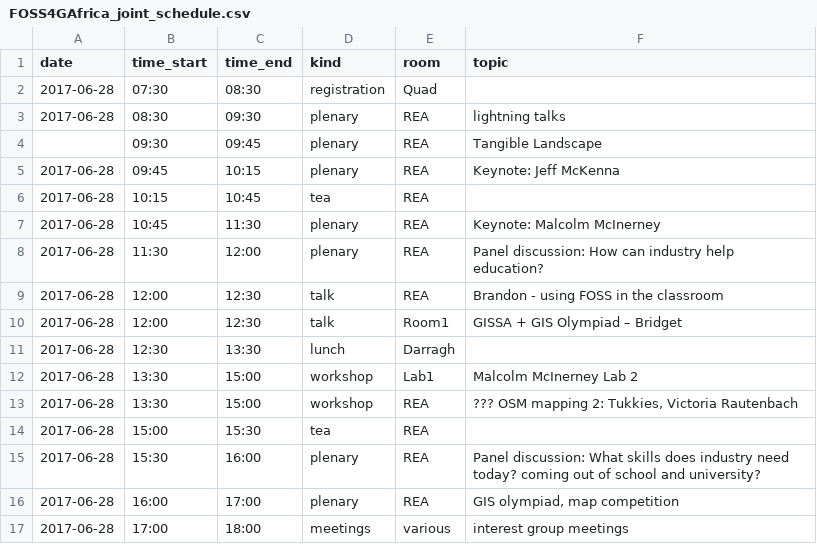
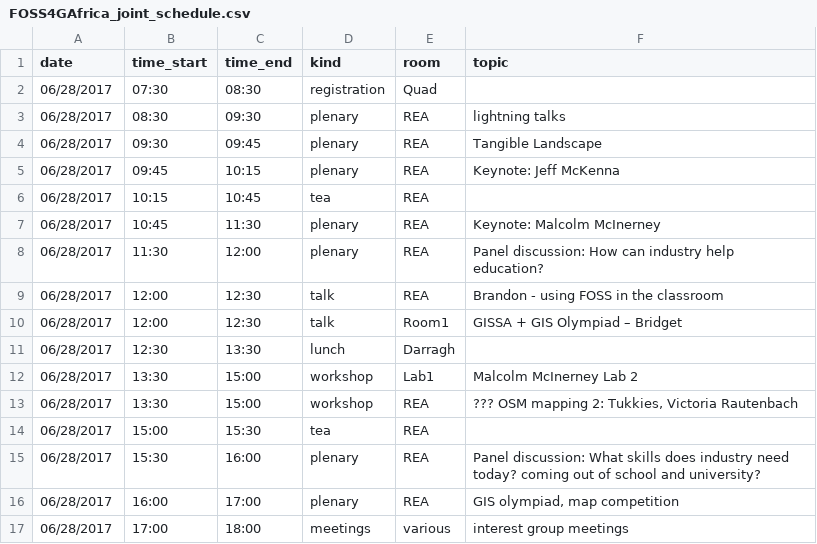
Before and after one commit to kartoza/docker-mezzanine, a CSV file: django_project/conference_schedules/FOSS4GAfrica_joint_schedule.csv, drawn as a sheet.

Commit message:
Update FOSS4GAfrica_joint_schedule.csv

```diff
--- a/django_project/conference_schedules/FOSS4GAfrica_joint_schedule.csv
+++ b/django_project/conference_schedules/FOSS4GAfrica_joint_schedule.csv
@@ -1,17 +1,17 @@
 "date","time_start","time_end","kind","room","topic"
-"2017-06-28","07:30","08:30","registration","Quad",
-"2017-06-28","08:30","09:30","plenary","REA","lightning talks"
-,"09:30","09:45","plenary","REA","Tangible Landscape"
-"2017-06-28","09:45","10:15","plenary","REA","Keynote: Jeff McKenna"
-"2017-06-28","10:15","10:45","tea","REA",
-"2017-06-28","10:45","11:30","plenary","REA","Keynote: Malcolm McInerney"
-"2017-06-28","11:30","12:00","plenary","REA","Panel discussion: How can industry help education?"
-"2017-06-28","12:00","12:30","talk","REA","Brandon - using FOSS in the classroom"
-"2017-06-28","12:00","12:30","talk","Room1","GISSA + GIS Olympiad – Bridget"
-"2017-06-28","12:30","13:30","lunch","Darragh",
-"2017-06-28","13:30","15:00","workshop","Lab1","Malcolm McInerney Lab 2"
-"2017-06-28","13:30","15:00","workshop","REA","??? OSM mapping 2: Tukkies, Victoria Rautenbach"
-"2017-06-28","15:00","15:30","tea","REA",
-"2017-06-28","15:30","16:00","plenary","REA","Panel discussion: What skills does industry need today? coming out of school and university?"
-"2017-06-28","16:00","17:00","plenary","REA","GIS olympiad, map competition"
-"2017-06-28","17:00","18:00","meetings","various","interest group meetings"
+"06/28/2017","07:30","08:30","registration","Quad",
+"06/28/2017","08:30","09:30","plenary","REA","lightning talks"
+"06/28/2017","09:30","09:45","plenary","REA","Tangible Landscape"
+"06/28/2017","09:45","10:15","plenary","REA","Keynote: Jeff McKenna"
+"06/28/2017","10:15","10:45","tea","REA",
+"06/28/2017","10:45","11:30","plenary","REA","Keynote: Malcolm McInerney"
+"06/28/2017","11:30","12:00","plenary","REA","Panel discussion: How can industry help education?"
+"06/28/2017","12:00","12:30","talk","REA","Brandon - using FOSS in the classroom"
+"06/28/2017","12:00","12:30","talk","Room1","GISSA + GIS Olympiad – Bridget"
+"06/28/2017","12:30","13:30","lunch","Darragh",
+"06/28/2017","13:30","15:00","workshop","Lab1","Malcolm McInerney Lab 2"
+"06/28/2017","13:30","15:00","workshop","REA","??? OSM mapping 2: Tukkies, Victoria Rautenbach"
+"06/28/2017","15:00","15:30","tea","REA",
+"06/28/2017","15:30","16:00","plenary","REA","Panel discussion: What skills does industry need today? coming out of school and university?"
+"06/28/2017","16:00","17:00","plenary","REA","GIS olympiad, map competition"
+"06/28/2017","17:00","18:00","meetings","various","interest group meetings"
```
